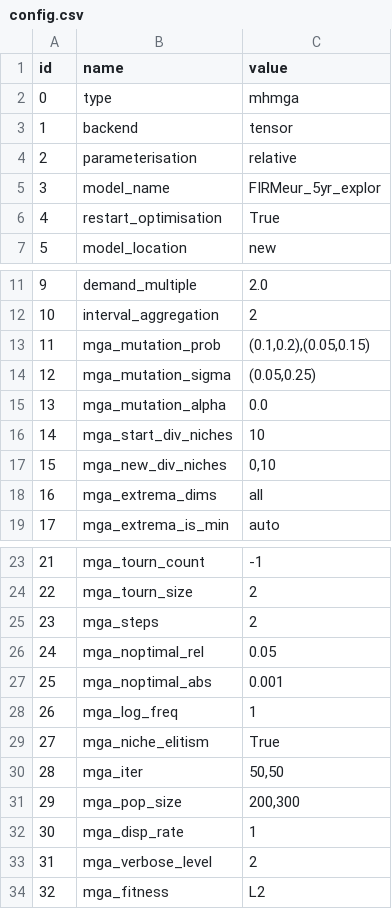
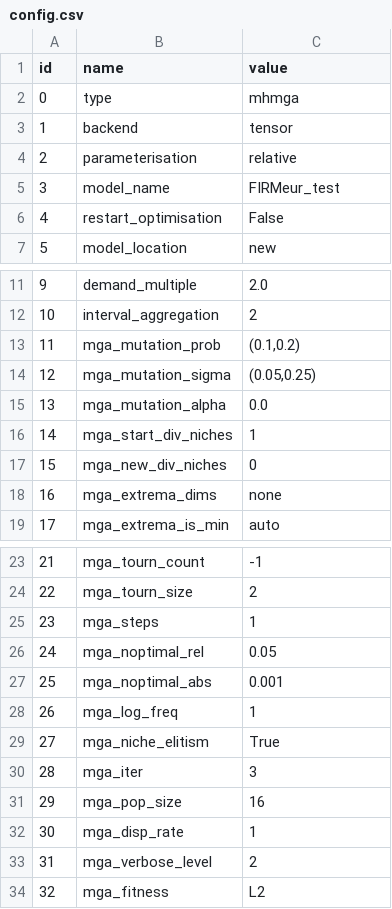
Before and after one commit to HThawley/FIRMEurope, a CSV file: inputs/config/config.csv, drawn as a sheet; only a part is shown, gaps mark what is left out.

```diff
--- a/inputs/config/config.csv
+++ b/inputs/config/config.csv
@@ -4,4 +4,4 @@ id,name,value
 2,parameterisation,relative
-3,model_name,FIRMeur_5yr_explor
-4,restart_optimisation,True
+3,model_name,FIRMeur_test
+4,restart_optimisation,False
 5,model_location,new
@@ -12,8 +12,8 @@ id,name,value
 10,interval_aggregation,2
-11,mga_mutation_prob,"(0.1,0.2),(0.05,0.15)"
+11,mga_mutation_prob,"(0.1,0.2)"
 12,mga_mutation_sigma,"(0.05,0.25)"
 13,mga_mutation_alpha,0.0
-14,mga_start_div_niches,10
-15,mga_new_div_niches,"0,10"
-16,mga_extrema_dims,all
+14,mga_start_div_niches,1
+15,mga_new_div_niches,0
+16,mga_extrema_dims,none
 17,mga_extrema_is_min,auto
@@ -24,3 +24,3 @@ id,name,value
 22,mga_tourn_size,2
-23,mga_steps,2
+23,mga_steps,1
 24,mga_noptimal_rel,0.05
@@ -29,4 +29,4 @@ id,name,value
 27,mga_niche_elitism,True
-28,mga_iter,"50,50"
-29,mga_pop_size,"200,300"
+28,mga_iter,3
+29,mga_pop_size,16
 30,mga_disp_rate,1
```
Also changed, not shown: inputs/config/initial_guess.csv, 22 other files.
